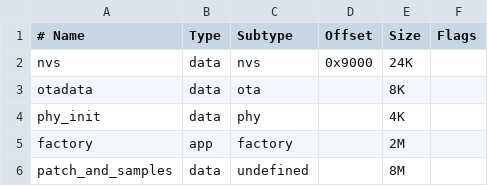
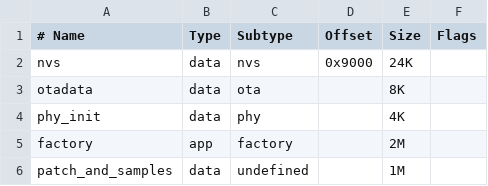
Before and after one commit to littleweirdo-studio/little-squeaky-machine-firmware, a CSV file: partitions.csv, drawn as a sheet.

```diff
--- a/partitions.csv
+++ b/partitions.csv
@@ -5,2 +5,2 @@ phy_init,    data, phy,       ,         4K,
 factory,     app,  factory,   ,         2M,
-patch_and_samples,     data, undefined, ,         8M,
+patch_and_samples,     data, undefined, ,         1M,
```
Also changed, not shown: 1 other file.
